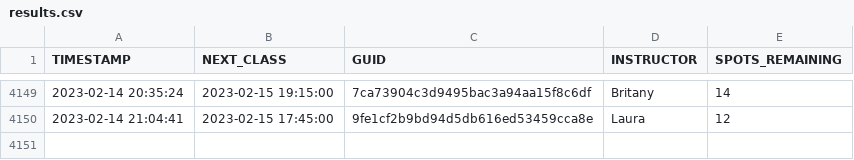
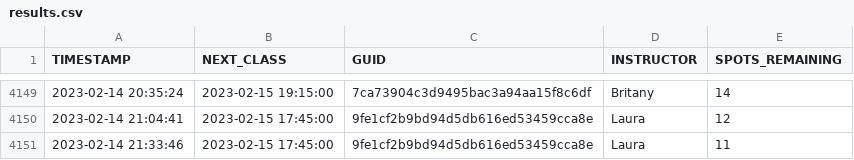
Before and after one commit to stevenlundy/actions, a CSV file: results.csv, drawn as a sheet; only a part is shown, gaps mark what is left out; the diff names each change by its address in the sheet, - before the commit and + after, or states it on an @@ line.

```diff
--- a/results.csv
+++ b/results.csv
+row 4151: 2023-02-14 21:33:46 | 2023-02-15 17:45:00 | 9fe1cf2b9bd94d5db616ed53459cca8e | Laura | 11
```
Also changed, not shown: 1 other file.
